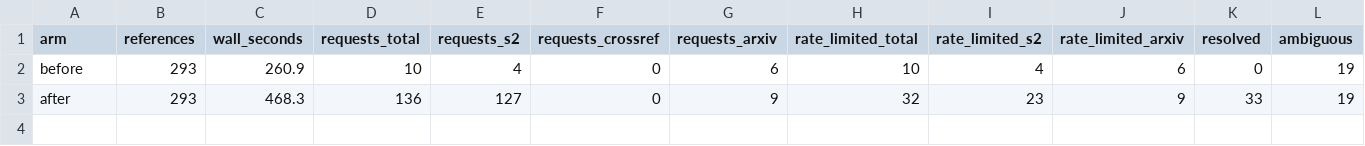
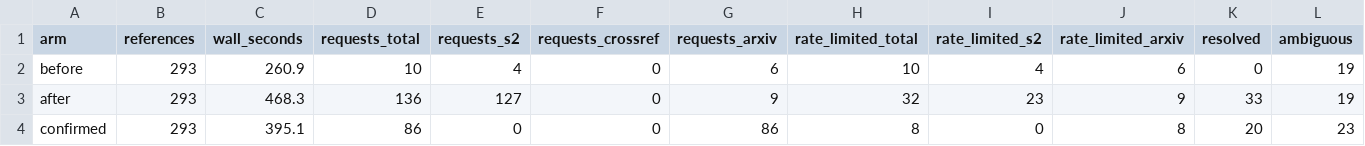
Before and after one commit to Kameron-Eck/edmonds-treedata, a CSV file: Reports/litkb_s2_arms_2026-09-15.csv, drawn as a sheet; only a part is shown; rows hold the shown columns only; the diff names each change by its address in the sheet, - before the commit and + after, or states it on an @@ line.

```diff
--- a/Reports/litkb_s2_arms_2026-09-15.csv
+++ b/Reports/litkb_s2_arms_2026-09-15.csv
+row 4: confirmed | 293 | 395.1 | 86 | 0 | 0 | 86 | 8 | 0 | 8 | 20 | 23
```
Also changed, not shown: 10 other files.
